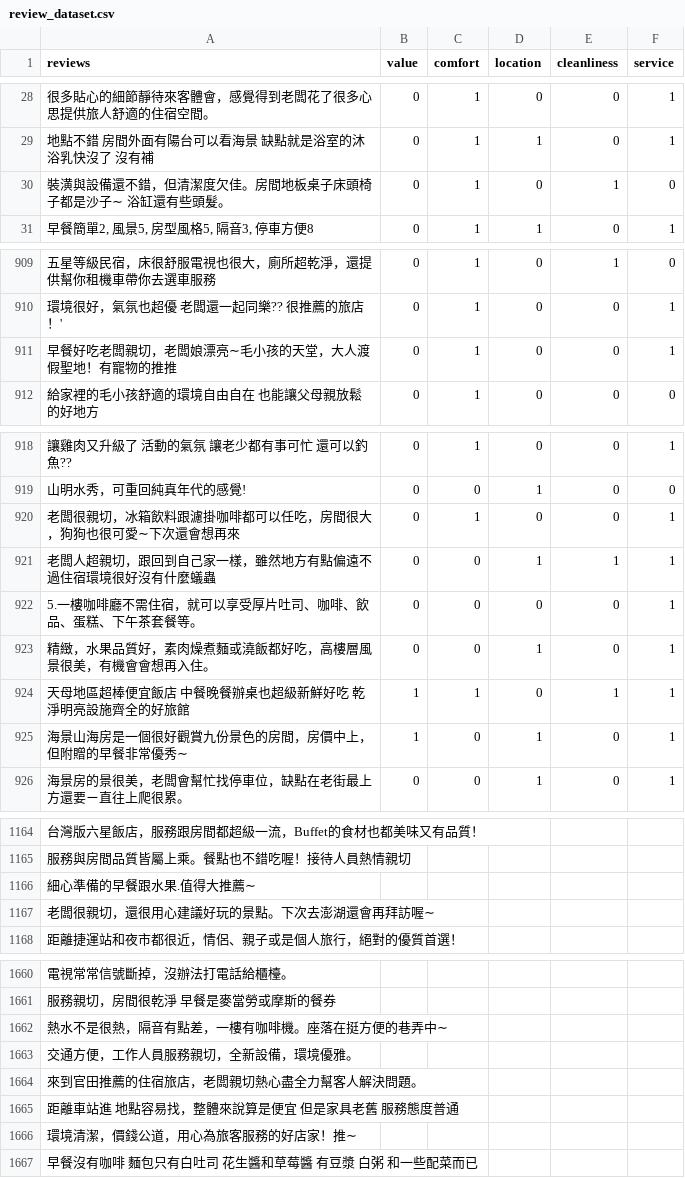
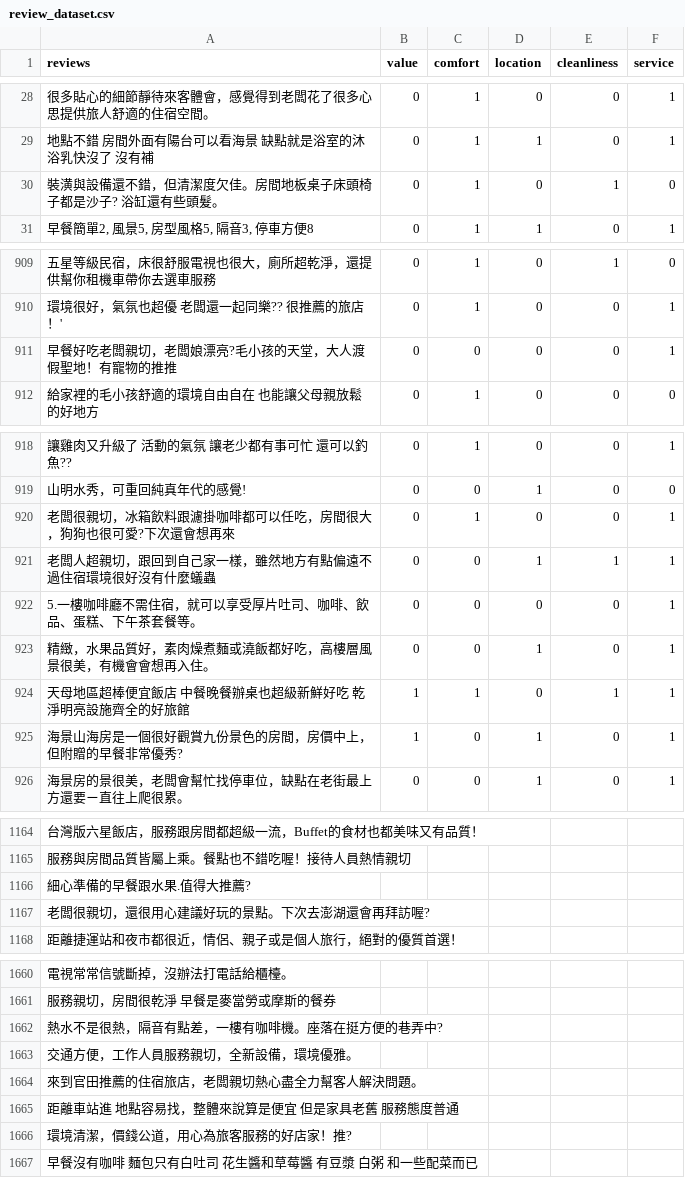
Before and after one commit to g3190220/Cooperation-Project, a CSV file: data/review_dataset.csv, drawn as a sheet; only a part is shown, gaps mark what is left out; the diff covers the shown part only; the diff names each change by its address in the sheet, - before the commit and + after, or states it on an @@ line.

```diff
--- a/data/review_dataset.csv
+++ b/data/review_dataset.csv
-A30 (reviews): 裝潢與設備還不錯，但清潔度欠佳。房間地板桌子床頭椅子都是沙子∼ 浴缸還有些頭髮。
+A30 (reviews): 裝潢與設備還不錯，但清潔度欠佳。房間地板桌子床頭椅子都是沙子? 浴缸還有些頭髮。
-A911 (reviews): 早餐好吃老闆親切，老闆娘漂亮∼毛小孩的天堂，大人渡假聖地！有寵物的推推
+A911 (reviews): 早餐好吃老闆親切，老闆娘漂亮?毛小孩的天堂，大人渡假聖地！有寵物的推推
-C911 (comfort): 1
+C911 (comfort): 0
-A920 (reviews): 老闆很親切，冰箱飲料跟濾掛咖啡都可以任吃，房間很大，狗狗也很可愛∼下次還會想再來
+A920 (reviews): 老闆很親切，冰箱飲料跟濾掛咖啡都可以任吃，房間很大，狗狗也很可愛?下次還會想再來
-A925 (reviews): 海景山海房是一個很好觀賞九份景色的房間，房價中上，但附贈的早餐非常優秀∼
+A925 (reviews): 海景山海房是一個很好觀賞九份景色的房間，房價中上，但附贈的早餐非常優秀?
-A1166 (reviews): 細心準備的早餐跟水果.值得大推薦∼
+A1166 (reviews): 細心準備的早餐跟水果.值得大推薦?
-A1167 (reviews): 老闆很親切，還很用心建議好玩的景點。下次去澎湖還會再拜訪喔∼
+A1167 (reviews): 老闆很親切，還很用心建議好玩的景點。下次去澎湖還會再拜訪喔?
-A1662 (reviews): 熱水不是很熱，隔音有點差，一樓有咖啡機。座落在挺方便的巷弄中∼
+A1662 (reviews): 熱水不是很熱，隔音有點差，一樓有咖啡機。座落在挺方便的巷弄中?
-A1666 (reviews): 環境清潔，價錢公道，用心為旅客服務的好店家！推∼
+A1666 (reviews): 環境清潔，價錢公道，用心為旅客服務的好店家！推?
```
Also changed, not shown: 105 edited cells elsewhere in this file, 7 other files.
